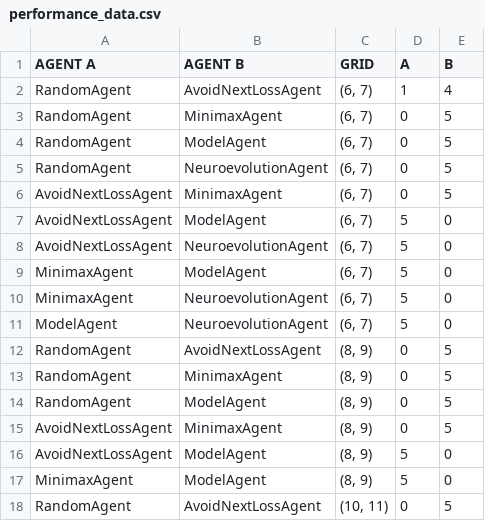
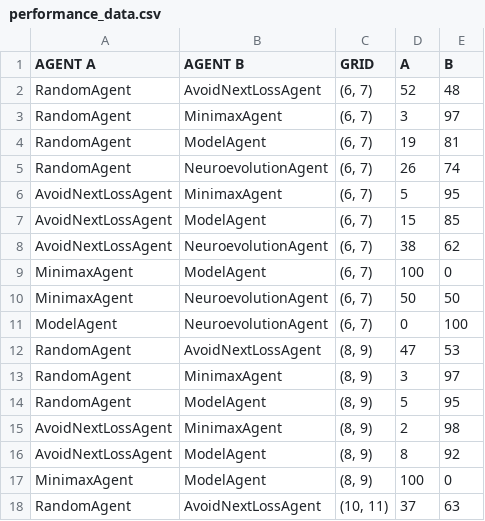
Before and after one commit to madammann/DRL-SuSe-2022---Group-2, a CSV file: final/performance_data.csv, drawn as a sheet; only a part is shown; the diff covers the shown part only.

```diff
--- a/final/performance_data.csv
+++ b/final/performance_data.csv
@@ -1,18 +1,18 @@
 AGENT A,AGENT B,GRID,A,B
-RandomAgent,AvoidNextLossAgent,"(6, 7)",1,4
-RandomAgent,MinimaxAgent,"(6, 7)",0,5
-RandomAgent,ModelAgent,"(6, 7)",0,5
-RandomAgent,NeuroevolutionAgent,"(6, 7)",0,5
-AvoidNextLossAgent,MinimaxAgent,"(6, 7)",0,5
-AvoidNextLossAgent,ModelAgent,"(6, 7)",5,0
-AvoidNextLossAgent,NeuroevolutionAgent,"(6, 7)",5,0
-MinimaxAgent,ModelAgent,"(6, 7)",5,0
-MinimaxAgent,NeuroevolutionAgent,"(6, 7)",5,0
-ModelAgent,NeuroevolutionAgent,"(6, 7)",5,0
-RandomAgent,AvoidNextLossAgent,"(8, 9)",0,5
-RandomAgent,MinimaxAgent,"(8, 9)",0,5
-RandomAgent,ModelAgent,"(8, 9)",0,5
-AvoidNextLossAgent,MinimaxAgent,"(8, 9)",0,5
-AvoidNextLossAgent,ModelAgent,"(8, 9)",5,0
-MinimaxAgent,ModelAgent,"(8, 9)",5,0
-RandomAgent,AvoidNextLossAgent,"(10, 11)",0,5
+RandomAgent,AvoidNextLossAgent,"(6, 7)",52,48
+RandomAgent,MinimaxAgent,"(6, 7)",3,97
+RandomAgent,ModelAgent,"(6, 7)",19,81
+RandomAgent,NeuroevolutionAgent,"(6, 7)",26,74
+AvoidNextLossAgent,MinimaxAgent,"(6, 7)",5,95
+AvoidNextLossAgent,ModelAgent,"(6, 7)",15,85
+AvoidNextLossAgent,NeuroevolutionAgent,"(6, 7)",38,62
+MinimaxAgent,ModelAgent,"(6, 7)",100,0
+MinimaxAgent,NeuroevolutionAgent,"(6, 7)",50,50
+ModelAgent,NeuroevolutionAgent,"(6, 7)",0,100
+RandomAgent,AvoidNextLossAgent,"(8, 9)",47,53
+RandomAgent,MinimaxAgent,"(8, 9)",3,97
+RandomAgent,ModelAgent,"(8, 9)",5,95
+AvoidNextLossAgent,MinimaxAgent,"(8, 9)",2,98
+AvoidNextLossAgent,ModelAgent,"(8, 9)",8,92
+MinimaxAgent,ModelAgent,"(8, 9)",100,0
+RandomAgent,AvoidNextLossAgent,"(10, 11)",37,63
```
Also changed, not shown: 18 edited cells elsewhere in this file, final/training_data.csv, 14 other files.
